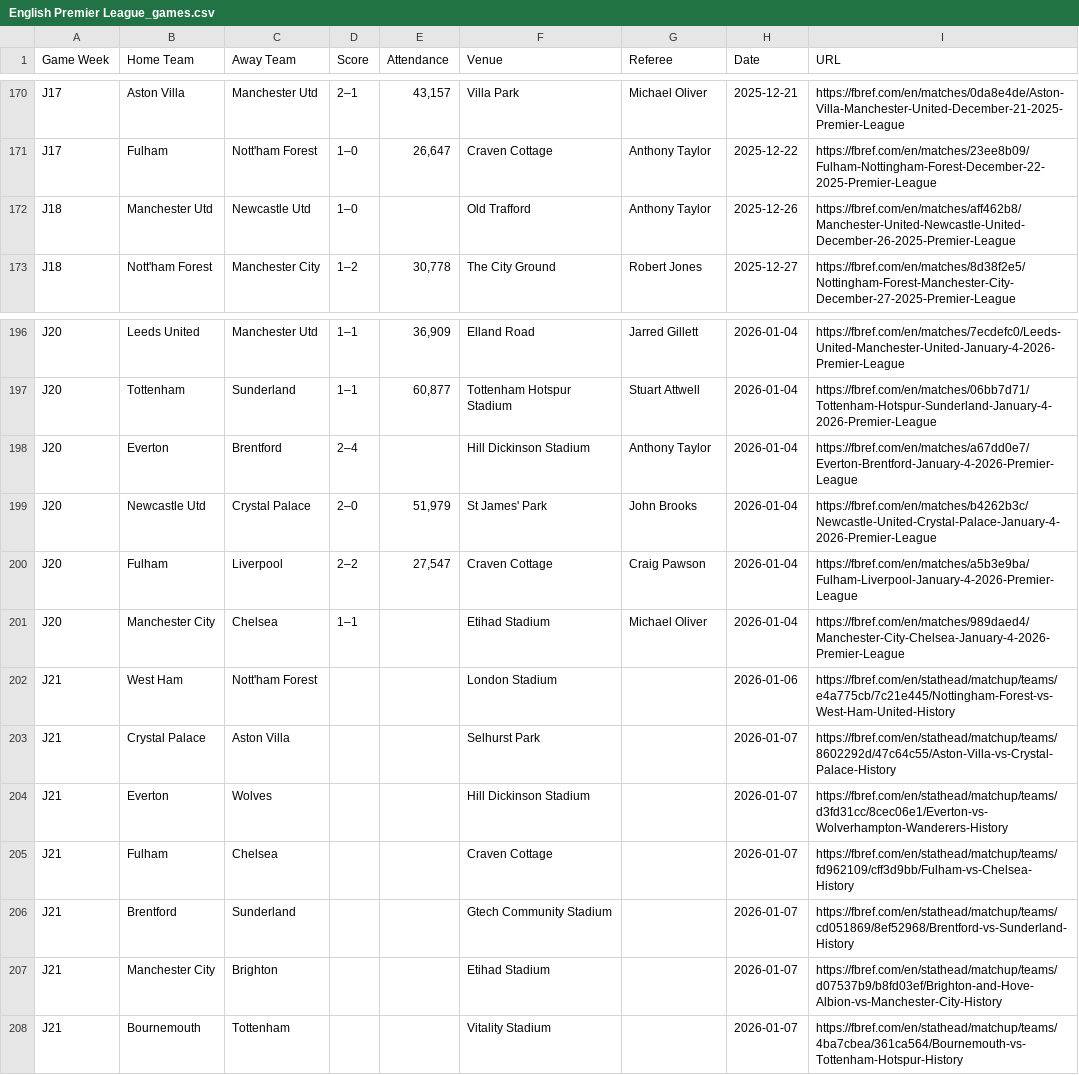
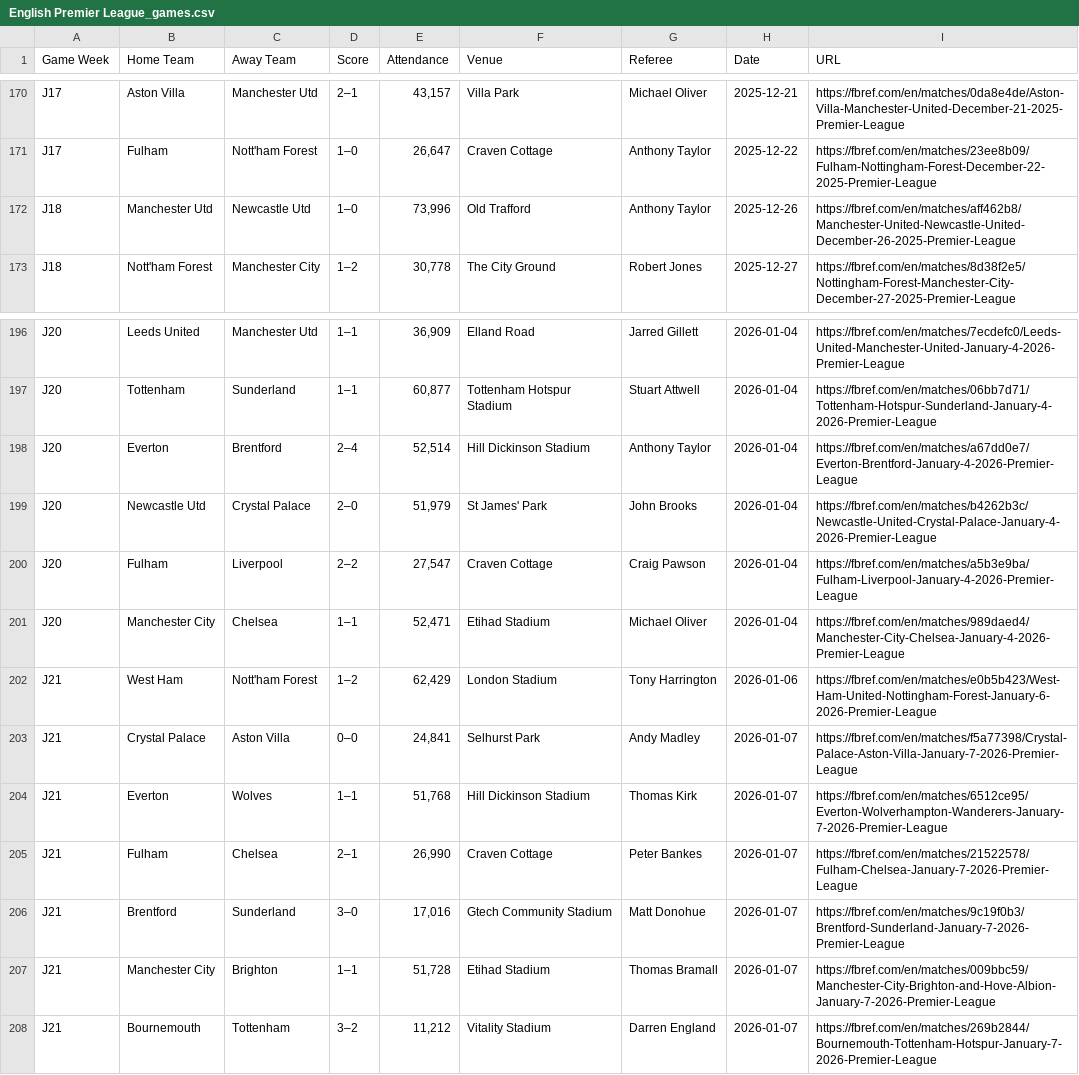
Before and after one commit to MatteoLemesre/Data-LOSC, a CSV file: csv/csv25_26/Leagues Games/English Premier League_games.csv, drawn as a sheet; only a part is shown, gaps mark what is left out; the diff covers the shown part only.

```diff
--- a/csv/csv25_26/Leagues Games/English Premier League_games.csv
+++ b/csv/csv25_26/Leagues Games/English Premier League_games.csv
@@ -171,3 +171,3 @@ J17,Aston Villa,Manchester Utd,2–1,"43,157",Villa Park,Michael Oliver,2025-12-
 J17,Fulham,Nott'ham Forest,1–0,"26,647",Craven Cottage,Anthony Taylor,2025-12-22,https://fbref.com/en/matches/23ee8b09/Fulham-Nottingham-Forest-December-22-2025-Premier-League
-J18,Manchester Utd,Newcastle Utd,1–0,,Old Trafford,Anthony Taylor,2025-12-26,https://fbref.com/en/matches/aff462b8/Manchester-United-Newcastle-United-December-26-2025-Premier-League
+J18,Manchester Utd,Newcastle Utd,1–0,"73,996",Old Trafford,Anthony Taylor,2025-12-26,https://fbref.com/en/matches/aff462b8/Manchester-United-Newcastle-United-December-26-2025-Premier-League
 J18,Nott'ham Forest,Manchester City,1–2,"30,778",The City Ground,Robert Jones,2025-12-27,https://fbref.com/en/matches/8d38f2e5/Nottingham-Forest-Manchester-City-December-27-2025-Premier-League
@@ -197,12 +197,12 @@ J20,Leeds United,Manchester Utd,1–1,"36,909",Elland Road,Jarred Gillett,2026-0
 J20,Tottenham,Sunderland,1–1,"60,877",Tottenham Hotspur Stadium,Stuart Attwell,2026-01-04,https://fbref.com/en/matches/06bb7d71/Tottenham-Hotspur-Sunderland-January-4-2026-Premier-League
-J20,Everton,Brentford,2–4,,Hill Dickinson Stadium,Anthony Taylor,2026-01-04,https://fbref.com/en/matches/a67dd0e7/Everton-Brentford-January-4-2026-Premier-League
+J20,Everton,Brentford,2–4,"52,514",Hill Dickinson Stadium,Anthony Taylor,2026-01-04,https://fbref.com/en/matches/a67dd0e7/Everton-Brentford-January-4-2026-Premier-League
 J20,Newcastle Utd,Crystal Palace,2–0,"51,979",St James' Park,John Brooks,2026-01-04,https://fbref.com/en/matches/b4262b3c/Newcastle-United-Crystal-Palace-January-4-2026-Premier-League
 J20,Fulham,Liverpool,2–2,"27,547",Craven Cottage,Craig Pawson,2026-01-04,https://fbref.com/en/matches/a5b3e9ba/Fulham-Liverpool-January-4-2026-Premier-League
-J20,Manchester City,Chelsea,1–1,,Etihad Stadium,Michael Oliver,2026-01-04,https://fbref.com/en/matches/989daed4/Manchester-City-Chelsea-January-4-2026-Premier-League
-J21,West Ham,Nott'ham Forest,,,London Stadium,,2026-01-06,https://fbref.com/en/stathead/matchup/teams/e4a775cb/7c21e445/Nottingham-Forest-vs-West-Ham-United-History
-J21,Crystal Palace,Aston Villa,,,Selhurst Park,,2026-01-07,https://fbref.com/en/stathead/matchup/teams/8602292d/47c64c55/Aston-Villa-vs-Crystal-Palace-History
-J21,Everton,Wolves,,,Hill Dickinson Stadium,,2026-01-07,https://fbref.com/en/stathead/matchup/teams/d3fd31cc/8cec06e1/Everton-vs-Wolverhampton-Wanderers-History
-J21,Fulham,Chelsea,,,Craven Cottage,,2026-01-07,https://fbref.com/en/stathead/matchup/teams/fd962109/cff3d9bb/Fulham-vs-Chelsea-History
-J21,Brentford,Sunderland,,,Gtech Community Stadium,,2026-01-07,https://fbref.com/en/stathead/matchup/teams/cd051869/8ef52968/Brentford-vs-Sunderland-History
-J21,Manchester City,Brighton,,,Etihad Stadium,,2026-01-07,https://fbref.com/en/stathead/matchup/teams/d07537b9/b8fd03ef/Brighton-and-Hove-Albion-vs-Manchester-City-History
-J21,Bournemouth,Tottenham,,,Vitality Stadium,,2026-01-07,https://fbref.com/en/stathead/matchup/teams/4ba7cbea/361ca564/Bournemouth-vs-Tottenham-Hotspur-History
+J20,Manchester City,Chelsea,1–1,"52,471",Etihad Stadium,Michael Oliver,2026-01-04,https://fbref.com/en/matches/989daed4/Manchester-City-Chelsea-January-4-2026-Premier-League
+J21,West Ham,Nott'ham Forest,1–2,"62,429",London Stadium,Tony Harrington,2026-01-06,https://fbref.com/en/matches/e0b5b423/West-Ham-United-Nottingham-Forest-January-6-2026-Premier-League
+J21,Crystal Palace,Aston Villa,0–0,"24,841",Selhurst Park,Andy Madley,2026-01-07,https://fbref.com/en/matches/f5a77398/Crystal-Palace-Aston-Villa-January-7-2026-Premier-League
+J21,Everton,Wolves,1–1,"51,768",Hill Dickinson Stadium,Thomas Kirk,2026-01-07,https://fbref.com/en/matches/6512ce95/Everton-Wolverhampton-Wanderers-January-7-2026-Premier-League
+J21,Fulham,Chelsea,2–1,"26,990",Craven Cottage,Peter Bankes,2026-01-07,https://fbref.com/en/matches/21522578/Fulham-Chelsea-January-7-2026-Premier-League
+J21,Brentford,Sunderland,3–0,"17,016",Gtech Community Stadium,Matt Donohue,2026-01-07,https://fbref.com/en/matches/9c19f0b3/Brentford-Sunderland-January-7-2026-Premier-League
+J21,Manchester City,Brighton,1–1,"51,728",Etihad Stadium,Thomas Bramall,2026-01-07,https://fbref.com/en/matches/009bbc59/Manchester-City-Brighton-and-Hove-Albion-January-7-2026-Premier-League
+J21,Bournemouth,Tottenham,3–2,"11,212",Vitality Stadium,Darren England,2026-01-07,https://fbref.com/en/matches/269b2844/Bournemouth-Tottenham-Hotspur-January-7-2026-Premier-League
```
Also changed, not shown: 13 edited cells elsewhere in this file, csv/csv25_26/Leagues Games/Italian Serie A_games.csv, csv/csv25_26/players/centiles/data_goals.csv, 21 other files.
